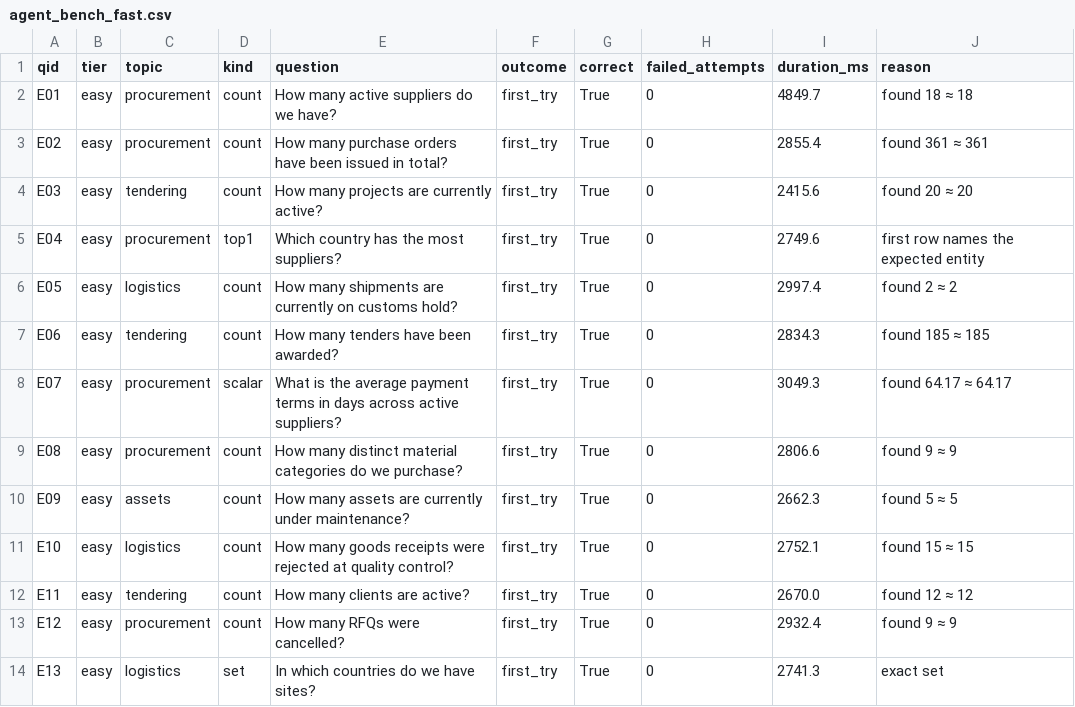
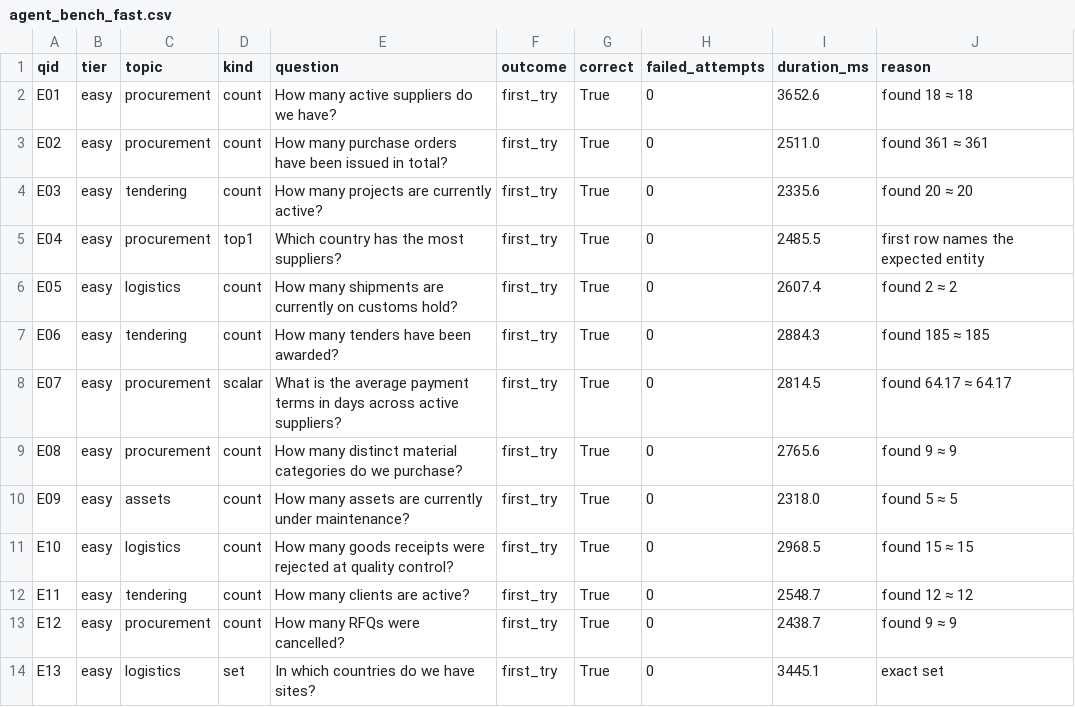
Before and after one commit to HichemBahri/supplyscope, a CSV file: backend/bench_results/agent_bench_fast.csv, drawn as a sheet; only a part is shown; the diff covers the shown part only.

```diff
--- a/backend/bench_results/agent_bench_fast.csv
+++ b/backend/bench_results/agent_bench_fast.csv
@@ -1,14 +1,14 @@
 qid,tier,topic,kind,question,outcome,correct,failed_attempts,duration_ms,reason
-E01,easy,procurement,count,How many active suppliers do we have?,first_try,True,0,4849.7,found 18 ≈ 18
-E02,easy,procurement,count,How many purchase orders have been issued in total?,first_try,True,0,2855.4,found 361 ≈ 361
-E03,easy,tendering,count,How many projects are currently active?,first_try,True,0,2415.6,found 20 ≈ 20
-E04,easy,procurement,top1,Which country has the most suppliers?,first_try,True,0,2749.6,first row names the expected entity
-E05,easy,logistics,count,How many shipments are currently on customs hold?,first_try,True,0,2997.4,found 2 ≈ 2
-E06,easy,tendering,count,How many tenders have been awarded?,first_try,True,0,2834.3,found 185 ≈ 185
-E07,easy,procurement,scalar,What is the average payment terms in days across active suppliers?,first_try,True,0,3049.3,found 64.17 ≈ 64.17
-E08,easy,procurement,count,How many distinct material categories do we purchase?,first_try,True,0,2806.6,found 9 ≈ 9
-E09,easy,assets,count,How many assets are currently under maintenance?,first_try,True,0,2662.3,found 5 ≈ 5
-E10,easy,logistics,count,How many goods receipts were rejected at quality control?,first_try,True,0,2752.1,found 15 ≈ 15
-E11,easy,tendering,count,How many clients are active?,first_try,True,0,2670.0,found 12 ≈ 12
-E12,easy,procurement,count,How many RFQs were cancelled?,first_try,True,0,2932.4,found 9 ≈ 9
-E13,easy,logistics,set,In which countries do we have sites?,first_try,True,0,2741.3,exact set
+E01,easy,procurement,count,How many active suppliers do we have?,first_try,True,0,3652.6,found 18 ≈ 18
+E02,easy,procurement,count,How many purchase orders have been issued in total?,first_try,True,0,2511.0,found 361 ≈ 361
+E03,easy,tendering,count,How many projects are currently active?,first_try,True,0,2335.6,found 20 ≈ 20
+E04,easy,procurement,top1,Which country has the most suppliers?,first_try,True,0,2485.5,first row names the expected entity
+E05,easy,logistics,count,How many shipments are currently on customs hold?,first_try,True,0,2607.4,found 2 ≈ 2
+E06,easy,tendering,count,How many tenders have been awarded?,first_try,True,0,2884.3,found 185 ≈ 185
+E07,easy,procurement,scalar,What is the average payment terms in days across active suppliers?,first_try,True,0,2814.5,found 64.17 ≈ 64.17
+E08,easy,procurement,count,How many distinct material categories do we purchase?,first_try,True,0,2765.6,found 9 ≈ 9
+E09,easy,assets,count,How many assets are currently under maintenance?,first_try,True,0,2318.0,found 5 ≈ 5
+E10,easy,logistics,count,How many goods receipts were rejected at quality control?,first_try,True,0,2968.5,found 15 ≈ 15
+E11,easy,tendering,count,How many clients are active?,first_try,True,0,2548.7,found 12 ≈ 12
+E12,easy,procurement,count,How many RFQs were cancelled?,first_try,True,0,2438.7,found 9 ≈ 9
+E13,easy,logistics,set,In which countries do we have sites?,first_try,True,0,3445.1,exact set
```
Also changed, not shown: 44 edited cells elsewhere in this file, backend/bench_results/agent_bench_smart.csv, 8 other files.
